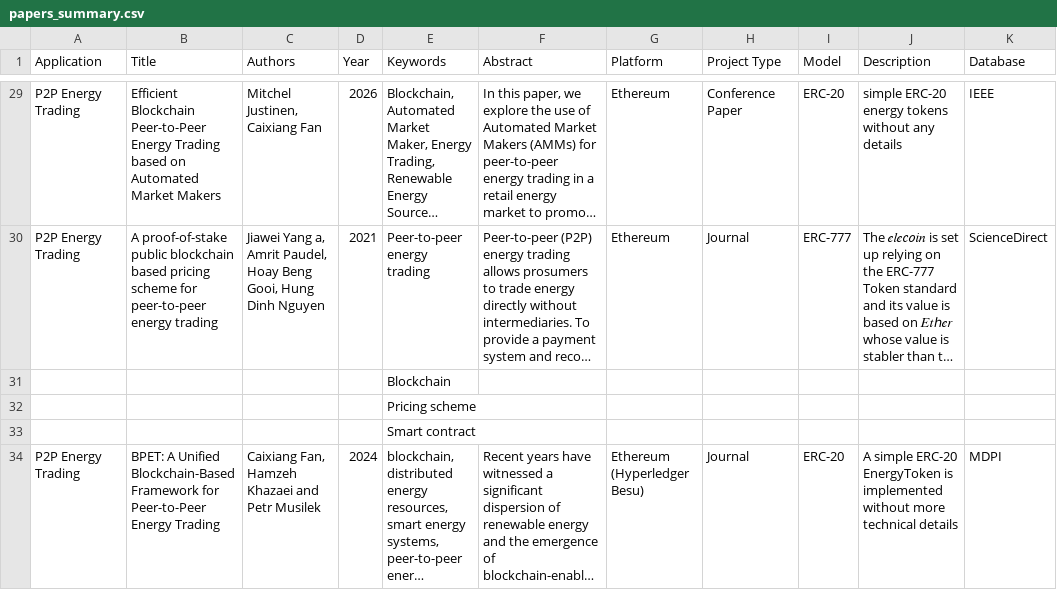
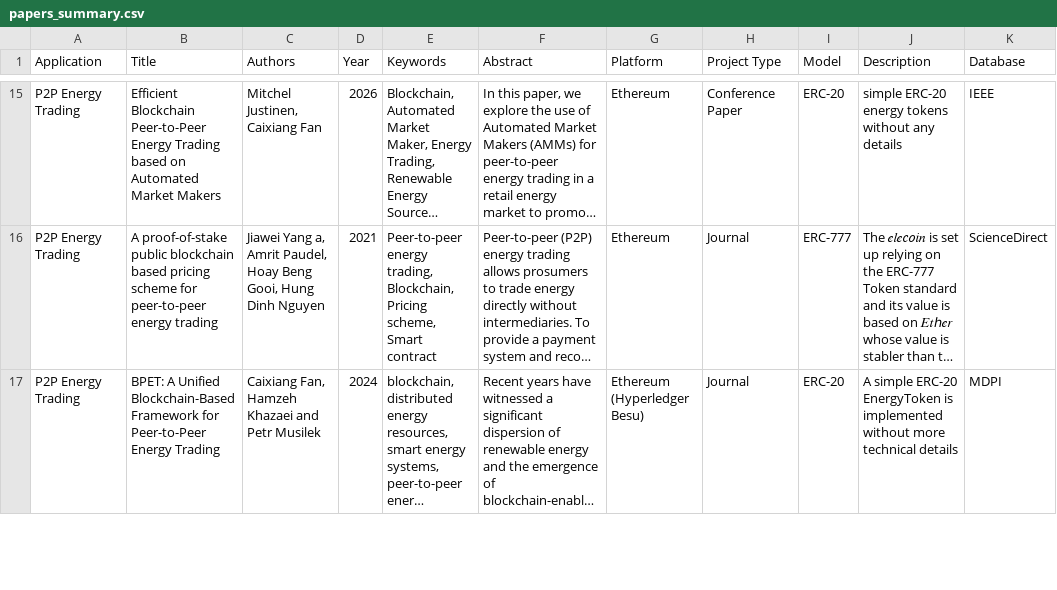
Before and after one commit to CaixiangFan/tokenization-survey, a CSV file: data/papers_summary.csv, drawn as a sheet; only a part is shown, gaps mark what is left out; long unchanged cells end in …; removed rows and columns are numbered as before the commit, all else as after; the diff covers the shown part only; the diff names each change by its address in the sheet, - before the commit and + after, or states it on an @@ line.

```diff
--- a/data/papers_summary.csv
+++ b/data/papers_summary.csv
-E16 (Keywords): Peer-to-peer energy trading
+E16 (Keywords): Peer-to-peer energy trading, Blockchain, Pricing scheme, Smart contract
-row 31:  |  |  |  | Blockchain
-row 32:  |  |  |  | Pricing scheme
-row 33:  |  |  |  | Smart contract
```
Also changed, not shown: 77 removed rows and 57 edited cells elsewhere in this file.
